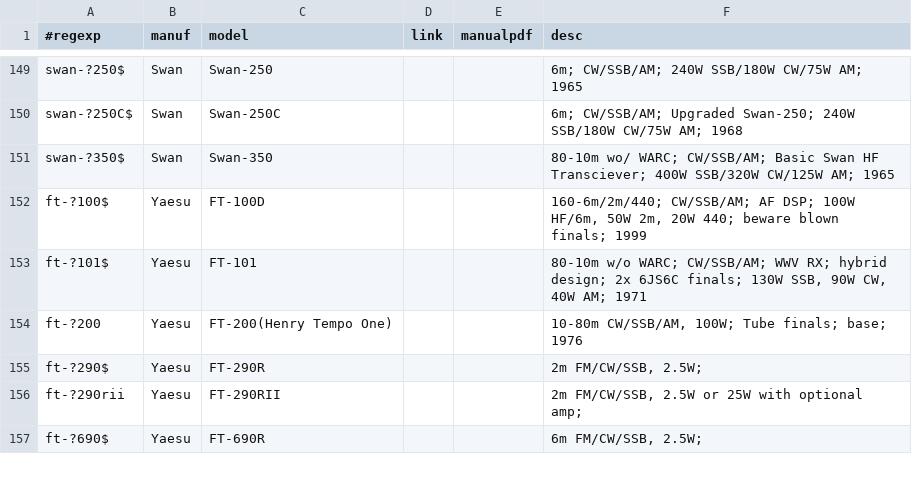
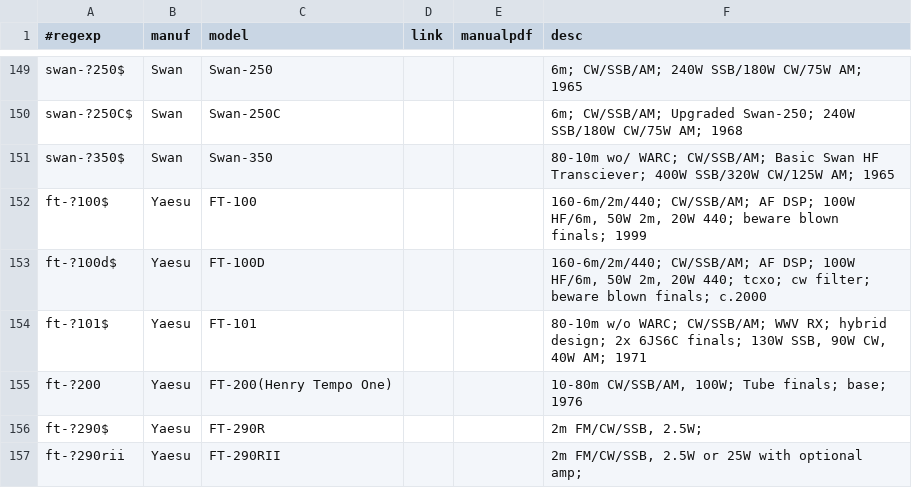
Before and after one commit to molo1134/rigs, a CSV file: rigs.csv, drawn as a sheet; only a part is shown, gaps mark what is left out; the shorter side is filled out with more unchanged rows.

Commit message:
split ft-100 and ft-100d

```diff
--- a/rigs.csv
+++ b/rigs.csv
@@ -151,3 +151,4 @@ swan-?250C$,Swan,Swan-250C,,,"6m; CW/SSB/AM; Upgraded Swan-250; 240W SSB/180W CW
 swan-?350$,Swan,Swan-350,,,"80-10m wo/ WARC; CW/SSB/AM; Basic Swan HF Transciever; 400W SSB/320W CW/125W AM; 1965"
-ft-?100$,Yaesu,FT-100D,,,"160-6m/2m/440; CW/SSB/AM; AF DSP; 100W HF/6m, 50W 2m, 20W 440; beware blown finals; 1999"
+ft-?100$,Yaesu,FT-100,,,"160-6m/2m/440; CW/SSB/AM; AF DSP; 100W HF/6m, 50W 2m, 20W 440; beware blown finals; 1999"
+ft-?100d$,Yaesu,FT-100D,,,"160-6m/2m/440; CW/SSB/AM; AF DSP; 100W HF/6m, 50W 2m, 20W 440; tcxo; cw filter; beware blown finals; c.2000"
 ft-?101$,Yaesu,FT-101,,,"80-10m w/o WARC; CW/SSB/AM; WWV RX; hybrid design; 2x 6JS6C finals; 130W SSB, 90W CW, 40W AM; 1971"
```
